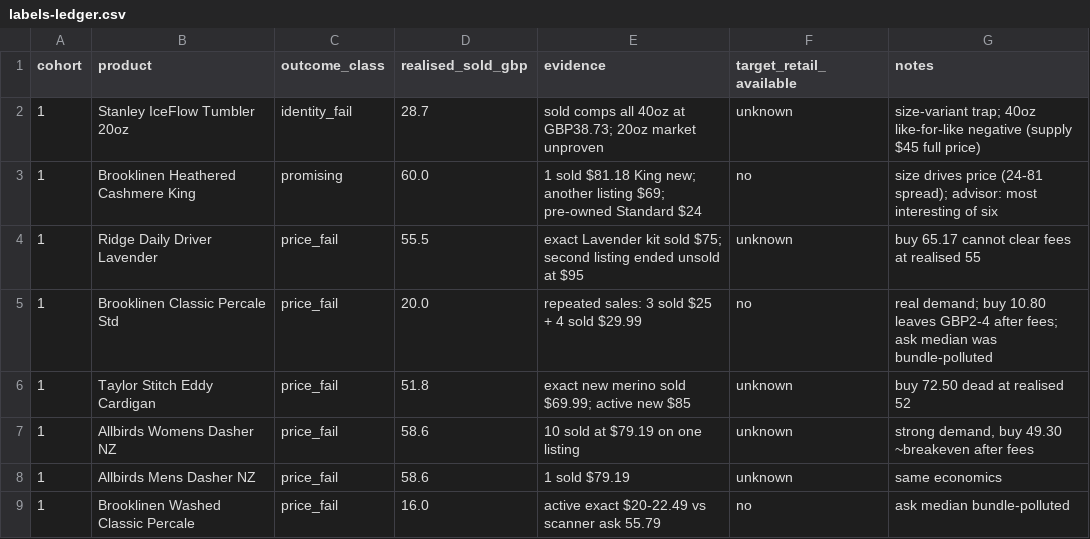
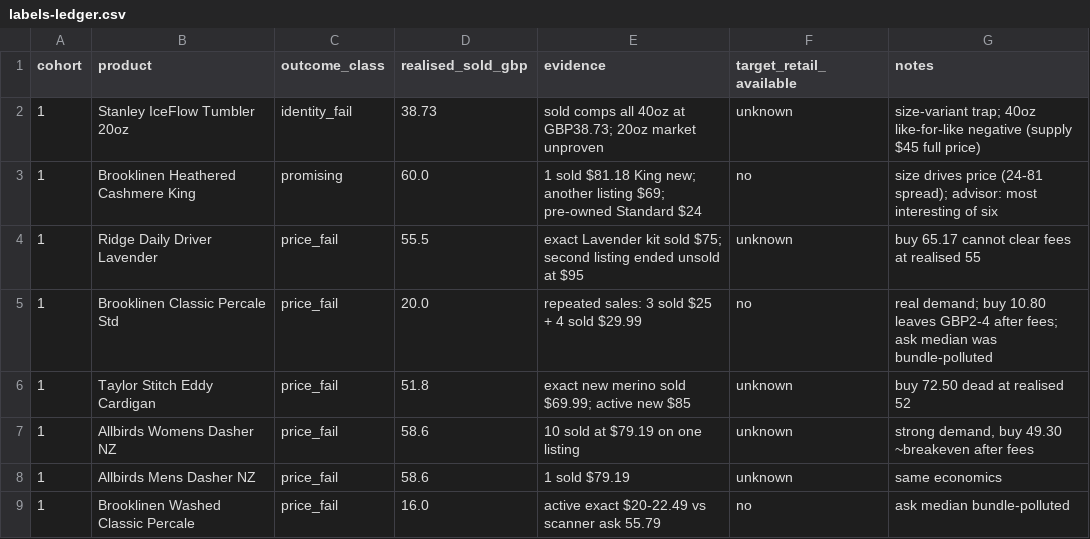
Before and after one commit to ebukaene22-rgb/cv-editor, a CSV file: arbitrage/labels-ledger.csv, drawn as a sheet; only a part is shown.

```diff
--- a/arbitrage/labels-ledger.csv
+++ b/arbitrage/labels-ledger.csv
@@ -1,3 +1,3 @@
 cohort,product,outcome_class,realised_sold_gbp,evidence,target_retail_available,notes
-1,Stanley IceFlow Tumbler 20oz,identity_fail,28.7,"sold comps all 40oz at GBP38.73; 20oz market unproven",unknown,"size-variant trap; 40oz like-for-like negative (supply $45 full price)"
+1,Stanley IceFlow Tumbler 20oz,identity_fail,38.73,"sold comps all 40oz at GBP38.73; 20oz market unproven",unknown,"size-variant trap; 40oz like-for-like negative (supply $45 full price)"
 1,Brooklinen Heathered Cashmere King,promising,60.0,"1 sold $81.18 King new; another listing $69; pre-owned Standard $24",no,"size drives price (24-81 spread); advisor: most interesting of six"
```
Also changed, not shown: 3 other files.
